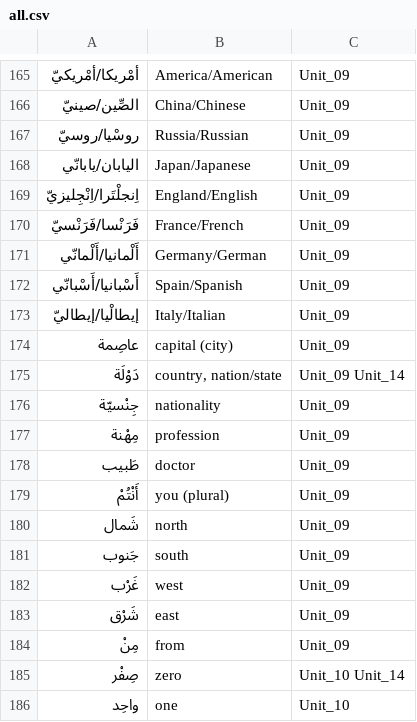
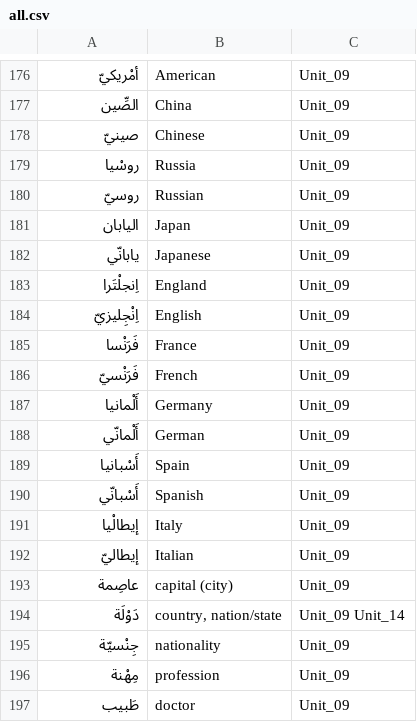
Before and after one commit to bmaupin/arabic-vocabulary, a CSV file: mastering-arabic-1-3rd-edition/all.csv, drawn as a sheet; only a part is shown, gaps mark what is left out; the shorter side is filled out with more unchanged rows; the diff covers the shown part only.

```diff
--- a/mastering-arabic-1-3rd-edition/all.csv
+++ b/mastering-arabic-1-3rd-edition/all.csv
@@ -165,10 +176,18 @@
-أمْريكا/أمْريكيّ,America/American,Unit_09
-الصِّين/صينيّ,China/Chinese,Unit_09
-روسْيا/روسيّ,Russia/Russian,Unit_09
-اليابان/يابانّي,Japan/Japanese,Unit_09
-اِنجلْتَرا/اِنْجِليزيّ,England/English,Unit_09
-فَرَنْسا/فَرَنْسيّ,France/French,Unit_09
-أَلْمانيا/أَلْمانّي,Germany/German,Unit_09
-أَسْبانيا/أَسْبانّي,Spain/Spanish,Unit_09
-إيطالْيا/إيطاليّ,Italy/Italian,Unit_09
+أمْريكيّ,American,Unit_09
+الصِّين,China,Unit_09
+صينيّ,Chinese,Unit_09
+روسْيا,Russia,Unit_09
+روسيّ,Russian,Unit_09
+اليابان,Japan,Unit_09
+يابانّي,Japanese,Unit_09
+اِنجلْتَرا,England,Unit_09
+اِنْجِليزيّ,English,Unit_09
+فَرَنْسا,France,Unit_09
+فَرَنْسيّ,French,Unit_09
+أَلْمانيا,Germany,Unit_09
+أَلْمانّي,German,Unit_09
+أَسْبانيا,Spain,Unit_09
+أَسْبانّي,Spanish,Unit_09
+إيطالْيا,Italy,Unit_09
+إيطاليّ,Italian,Unit_09
 عاصِمة,capital (city),Unit_09
```
Also changed, not shown: 11 added rows and 20 edited cells elsewhere in this file, mastering-arabic-1-3rd-edition/unit09.csv.
